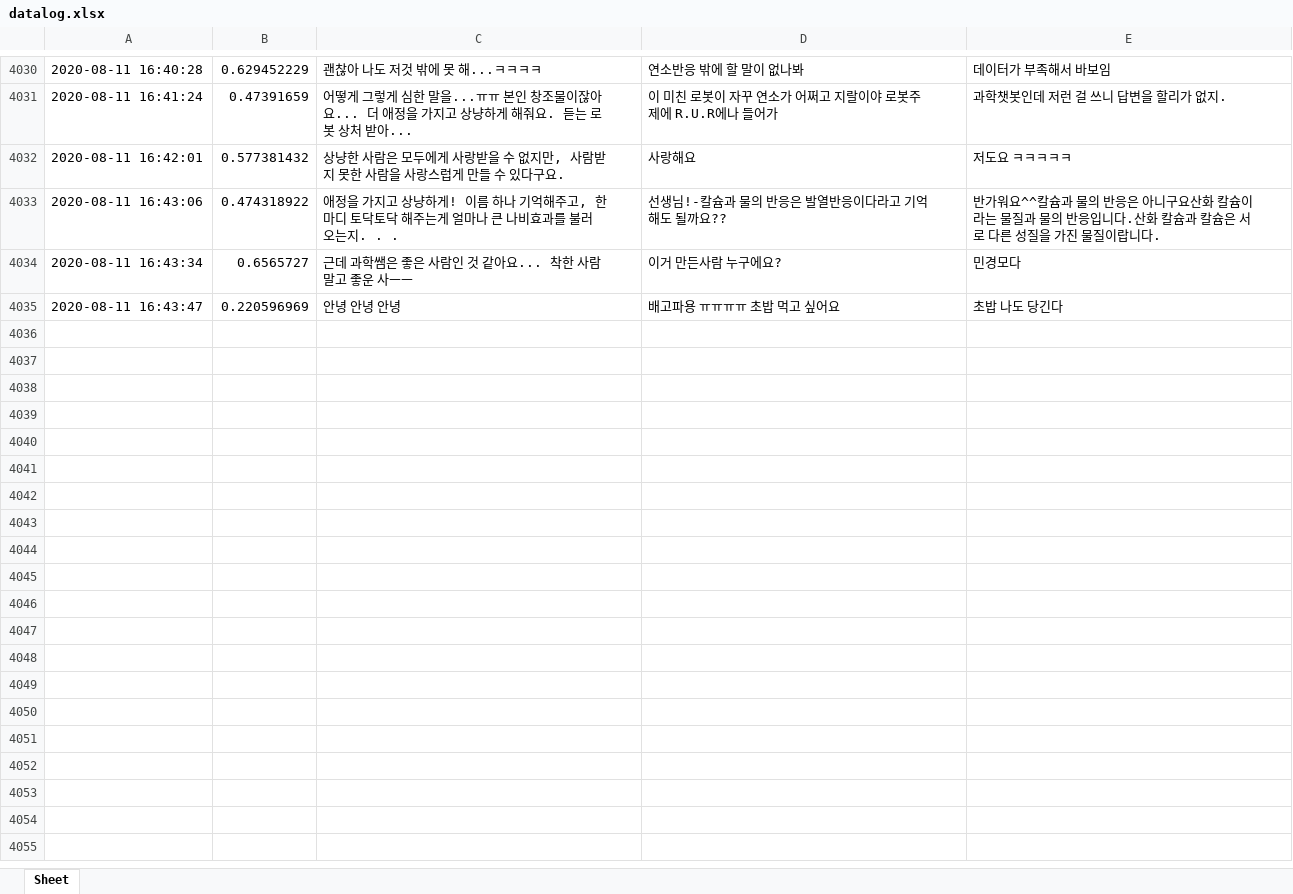
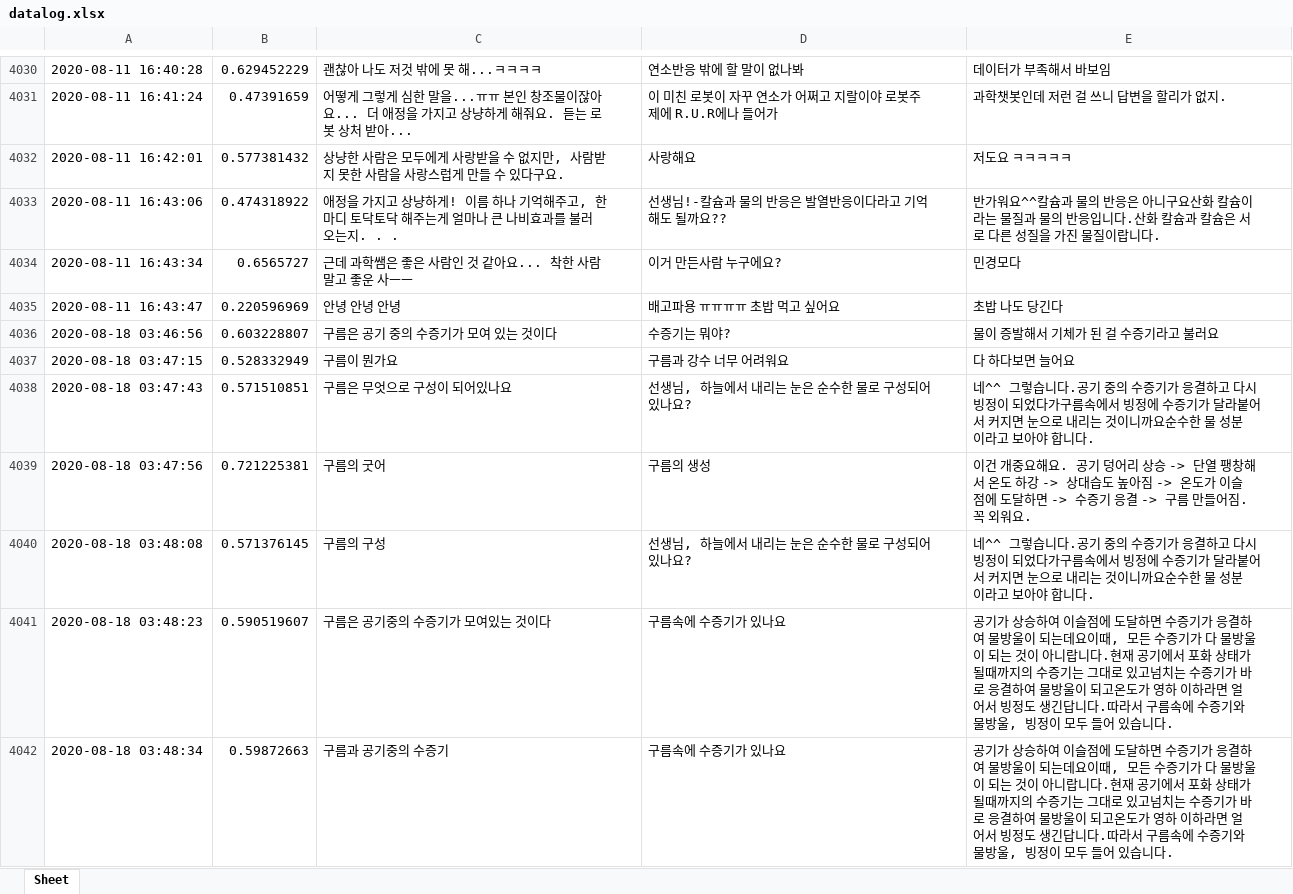
Before and after one commit to kungmo/faq_chatbot_science_3rd, an Excel workbook: data/datalog.xlsx, sheet Sheet, drawn as a sheet; only a part is shown, gaps mark what is left out; values as stored, in another font and other column widths than the file's, no borders; the diff names each change by its address in the sheet, - before the commit and + after, or states it on an @@ line.

```diff
--- a/data/datalog.xlsx (sheet Sheet)
+++ b/data/datalog.xlsx (sheet Sheet)
+row 4036: 2020-08-18 03:46:56 | 0.603228807 | 구름은 공기 중의 수증기가 모여 있는 것이다 | 수증기는 뭐야? | 물이 증발해서 기체가 된 걸 수증기라고 불러요
+row 4037: 2020-08-18 03:47:15 | 0.528332949 | 구름이 뭔가요 | 구름과 강수 너무 어려워요 | 다 하다보면 늘어요
+row 4038: 2020-08-18 03:47:43 | 0.571510851 | 구름은 무엇으로 구성이 되어있나요 | 선생님, 하늘에서 내리는 눈은 순수한 물로 구성되어 있나요? | 네^^ 그렇습니다.공기 중의 수증기가 응결하고 다시 빙정이 되었다가구름속에서 빙정에 수증기가 달라붙어서 커지면 눈으로 내리는 것이니까요순수한 물 성분이라고 보아야 합니다.
+row 4039: 2020-08-18 03:47:56 | 0.721225381 | 구름의 굿어 | 구름의 생성 | 이건 개중요해요. 공기 덩어리 상승 -> 단열 팽창해서 온도 하강 -> 상대습도 높아짐 -> 온도가 이슬점에 도달하면 -> 수증기 응결 -> 구름 만들어짐. 꼭 외워요.
+row 4040: 2020-08-18 03:48:08 | 0.571376145 | 구름의 구성 | 선생님, 하늘에서 내리는 눈은 순수한 물로 구성되어 있나요? | 네^^ 그렇습니다.공기 중의 수증기가 응결하고 다시 빙정이 되었다가구름속에서 빙정에 수증기가 달라붙어서 커지면 눈으로 내리는 것이니까요순수한 물 성분이라고 보아야 합니다.
+row 4041: 2020-08-18 03:48:23 | 0.590519607 | 구름은 공기중의 수증기가 모여있는 것이다 | 구름속에 수증기가 있나요 | 공기가 상승하여 이슬점에 도달하면 수증기가 응결하여 물방울이 되는데요이때, 모든 수증기가 다 물방울이 되는 것이 아니랍니다.현재 공기에서 포화 상태가 될때까지의 수증기는 그대로 있고넘치는 수증기가 바로 응결하여 물방울이 되고온도가 영하 이하라면 얼어서 빙정도 생긴답니다.따라서 구름속에 수증기와 물방울, 빙정이 모두 들어 있습니다.
+row 4042: 2020-08-18 03:48:34 | 0.59872663 | 구름과 공기중의 수증기 | 구름속에 수증기가 있나요 | 공기가 상승하여 이슬점에 도달하면 수증기가 응결하여 물방울이 되는데요이때, 모든 수증기가 다 물방울이 되는 것이 아니랍니다.현재 공기에서 포화 상태가 될때까지의 수증기는 그대로 있고넘치는 수증기가 바로 응결하여 물방울이 되고온도가 영하 이하라면 얼어서 빙정도 생긴답니다.따라서 구름속에 수증기와 물방울, 빙정이 모두 들어 있습니다.
```
Also changed, not shown: 1 other file.
